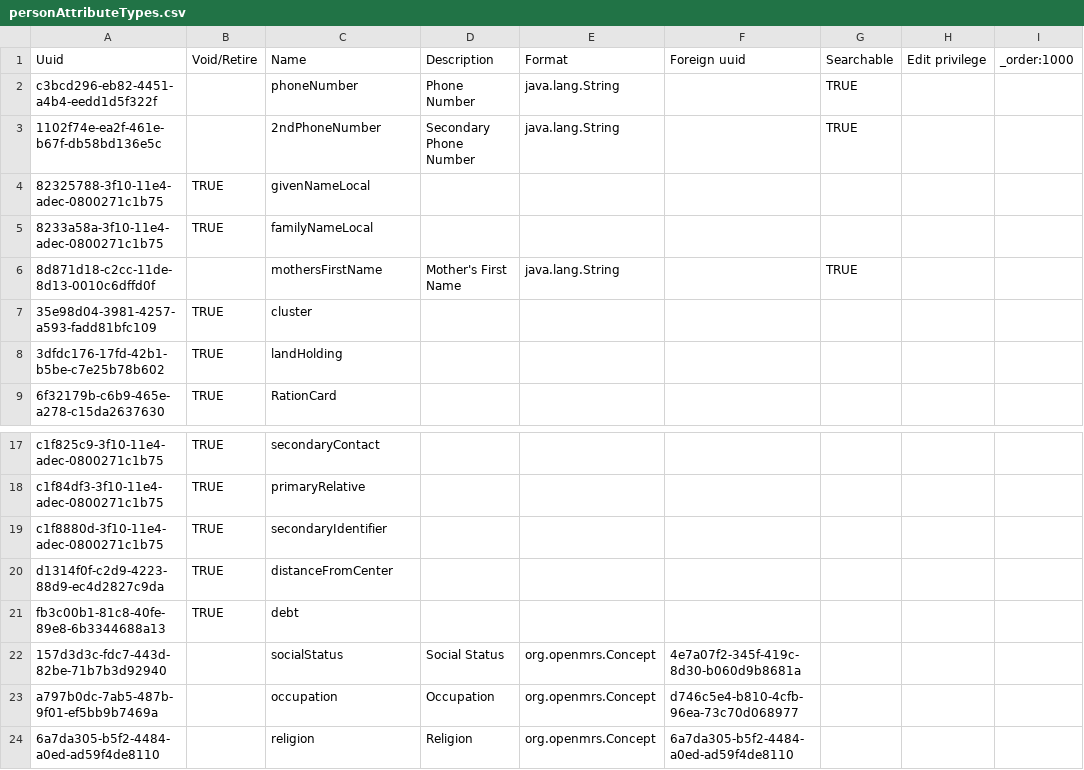
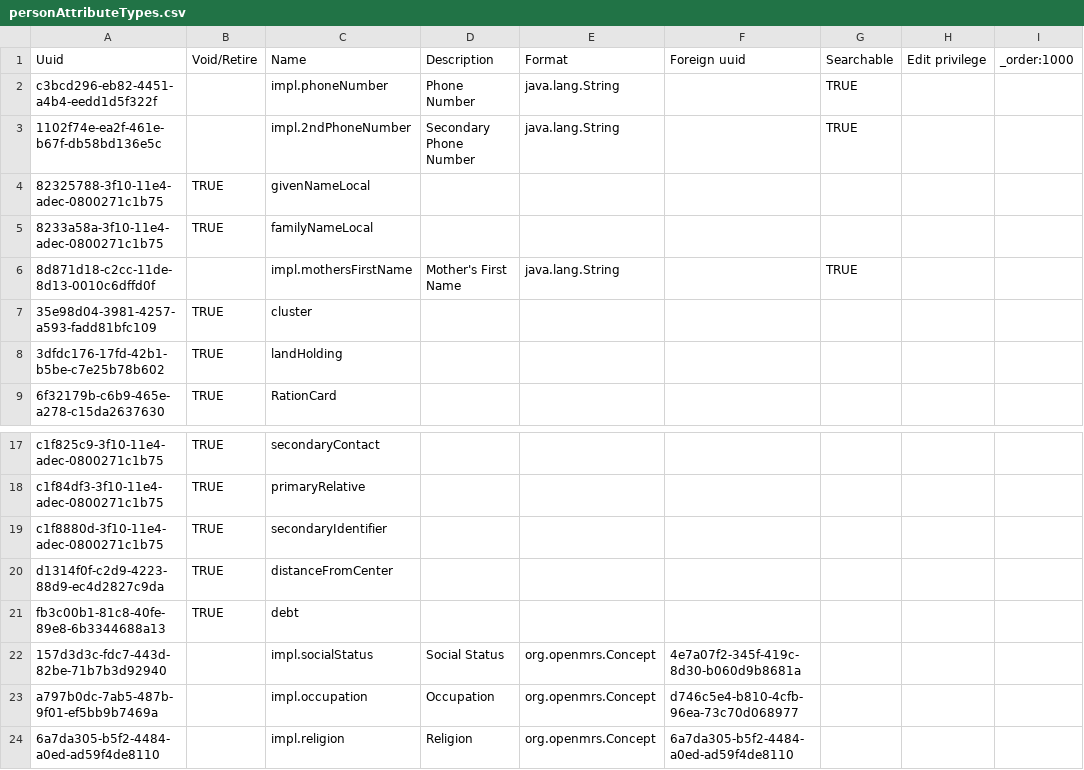
Before and after one commit to CRUDEM/openmrs-config-hsc, a CSV file: configuration/personattributetypes/personAttributeTypes.csv, drawn as a sheet; only a part is shown, gaps mark what is left out.

Commit message:
HSC-2: Retire Relationship types and set PAT name as keys

```diff
--- a/configuration/personattributetypes/personAttributeTypes.csv
+++ b/configuration/personattributetypes/personAttributeTypes.csv
@@ -1,7 +1,7 @@
 Uuid,Void/Retire,Name,Description,Format,Foreign uuid,Searchable,Edit privilege,_order:1000
-c3bcd296-eb82-4451-a4b4-eedd1d5f322f,,phoneNumber,Phone Number,java.lang.String,,TRUE,,
-1102f74e-ea2f-461e-b67f-db58bd136e5c,,2ndPhoneNumber,Secondary Phone Number,java.lang.String,,TRUE,,
+c3bcd296-eb82-4451-a4b4-eedd1d5f322f,,impl.phoneNumber,Phone Number,java.lang.String,,TRUE,,
+1102f74e-ea2f-461e-b67f-db58bd136e5c,,impl.2ndPhoneNumber,Secondary Phone Number,java.lang.String,,TRUE,,
 82325788-3f10-11e4-adec-0800271c1b75,TRUE,givenNameLocal,,,,,,
 8233a58a-3f10-11e4-adec-0800271c1b75,TRUE,familyNameLocal,,,,,,
-8d871d18-c2cc-11de-8d13-0010c6dffd0f,,mothersFirstName,Mother's First Name,java.lang.String,,TRUE,,
+8d871d18-c2cc-11de-8d13-0010c6dffd0f,,impl.mothersFirstName,Mother's First Name,java.lang.String,,TRUE,,
 35e98d04-3981-4257-a593-fadd81bfc109,TRUE,cluster,,,,,,
@@ -21,4 +21,4 @@ d1314f0f-c2d9-4223-88d9-ec4d2827c9da,TRUE,distanceFromCenter,,,,,,
 fb3c00b1-81c8-40fe-89e8-6b3344688a13,TRUE,debt,,,,,,
-157d3d3c-fdc7-443d-82be-71b7b3d92940,,socialStatus,Social Status,org.openmrs.Concept,4e7a07f2-345f-419c-8d30-b060d9b8681a,,,
-a797b0dc-7ab5-487b-9f01-ef5bb9b7469a,,occupation,Occupation,org.openmrs.Concept,d746c5e4-b810-4cfb-96ea-73c70d068977,,,
-6a7da305-b5f2-4484-a0ed-ad59f4de8110,,religion,Religion,org.openmrs.Concept,6a7da305-b5f2-4484-a0ed-ad59f4de8110,,,
+157d3d3c-fdc7-443d-82be-71b7b3d92940,,impl.socialStatus,Social Status,org.openmrs.Concept,4e7a07f2-345f-419c-8d30-b060d9b8681a,,,
+a797b0dc-7ab5-487b-9f01-ef5bb9b7469a,,impl.occupation,Occupation,org.openmrs.Concept,d746c5e4-b810-4cfb-96ea-73c70d068977,,,
+6a7da305-b5f2-4484-a0ed-ad59f4de8110,,impl.religion,Religion,org.openmrs.Concept,6a7da305-b5f2-4484-a0ed-ad59f4de8110,,,
```
Also changed, not shown: 2 other files.
